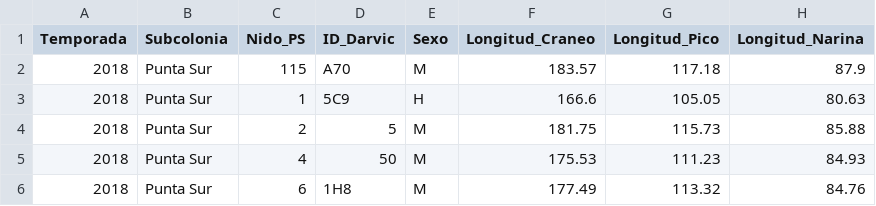
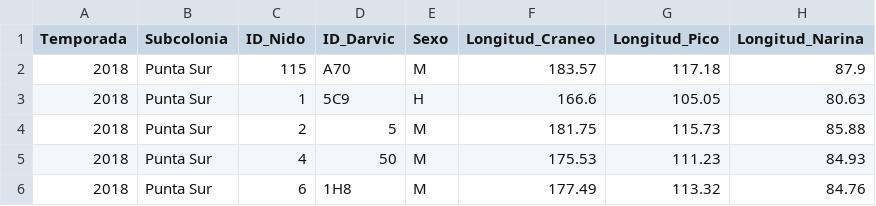
Before and after one commit to IslasGECI/dimorfismo, a CSV file: data/raw/morfometria_albatros-laysan_guadalupe.csv, drawn as a sheet; only a part is shown; the diff names each change by its address in the sheet, - before the commit and + after, or states it on an @@ line.

Commit message:
Renombra variable de Nido

```diff
--- a/data/raw/morfometria_albatros-laysan_guadalupe.csv
+++ b/data/raw/morfometria_albatros-laysan_guadalupe.csv
-C1: Nido_PS
+C1: ID_Nido
```
Also changed, not shown: 1 other file.
